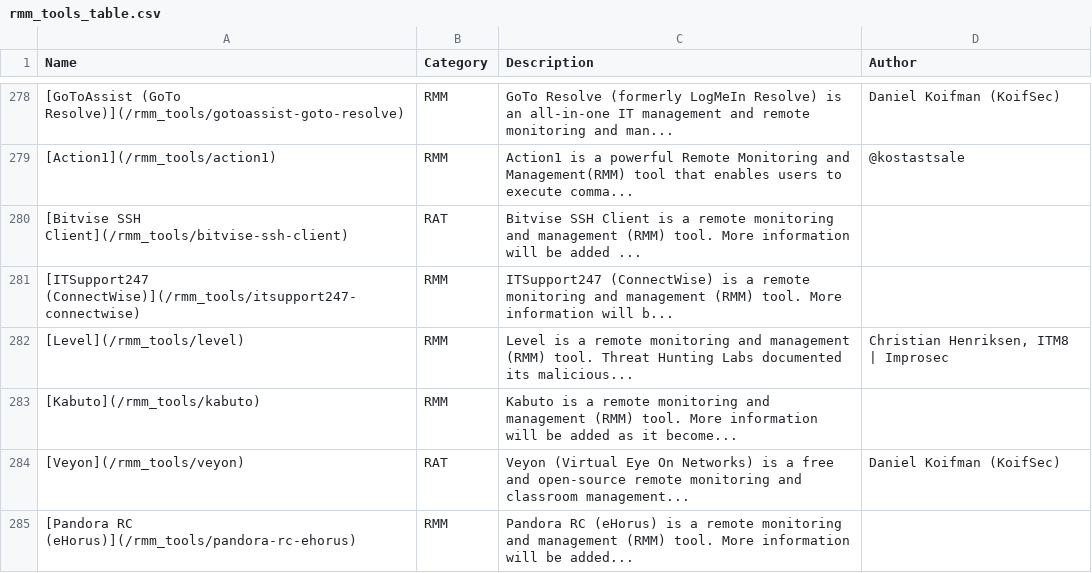
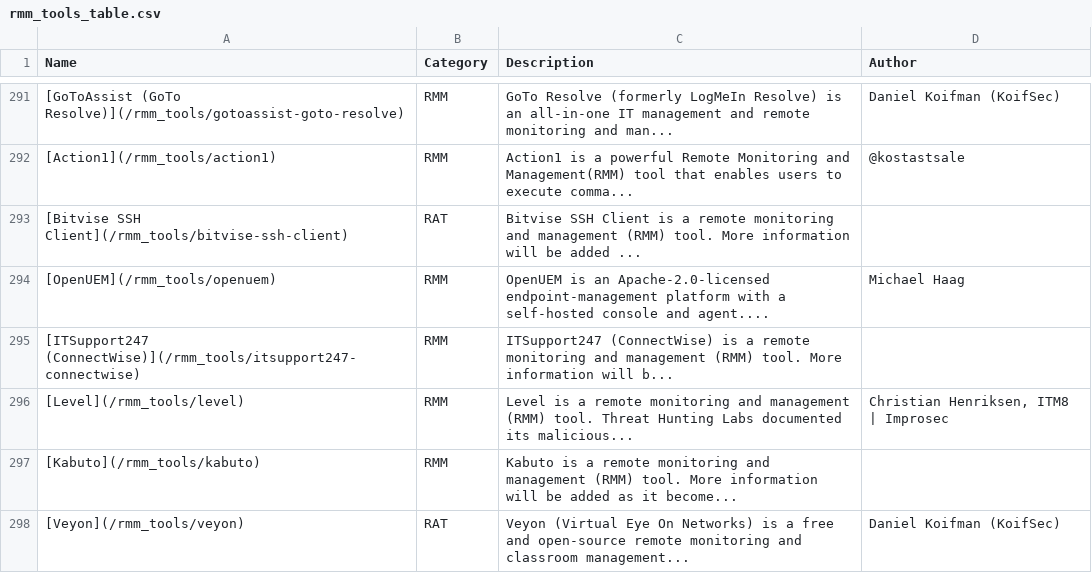
Before and after one commit to magicsword-io/LOLRMM, a CSV file: website/public/rmm_tools_table.csv, drawn as a sheet; only a part is shown, gaps mark what is left out; the shorter side is filled out with more unchanged rows; the diff covers the shown part only; the diff names each change by its address in the sheet, - before the commit and + after, or states it on an @@ line.

```diff
--- a/website/public/rmm_tools_table.csv
+++ b/website/public/rmm_tools_table.csv
+row 294: [OpenUEM](/rmm_tools/openuem) | RMM | OpenUEM is an Apache-2.0-licensed endpoint-management platform with a self-hosted console and agent.... | Michael Haag
```
Also changed, not shown: 13 added rows elsewhere in this file, 23 other files.
